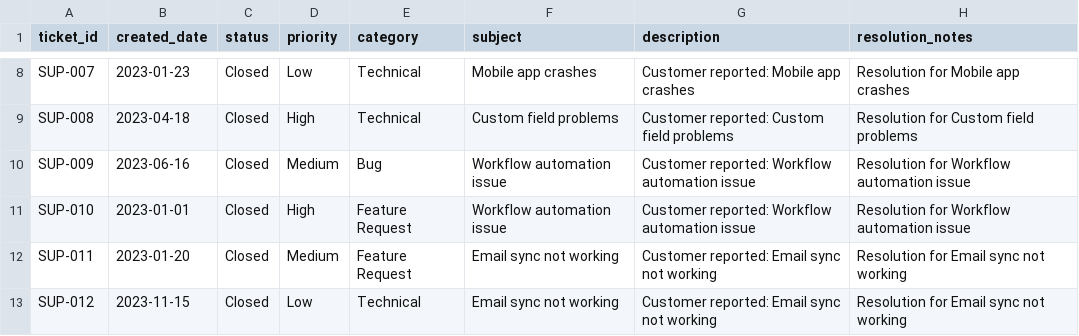
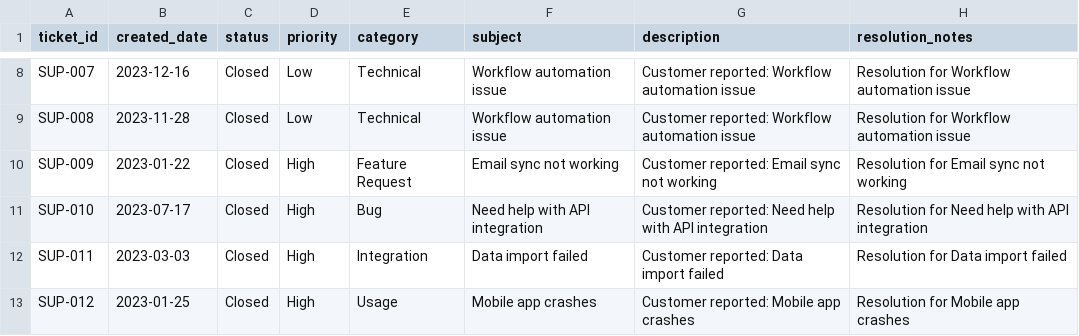
Before and after one commit to mincePy/dreyfus, a CSV file: data/raw/support_tickets.csv, drawn as a sheet; only a part is shown, gaps mark what is left out; the diff covers the shown part only; the diff names each change by its address in the sheet, - before the commit and + after, or states it on an @@ line.

```diff
--- a/data/raw/support_tickets.csv
+++ b/data/raw/support_tickets.csv
-B8 (created_date): 2023-01-23
+B8 (created_date): 2023-12-16
-F8 (subject): Mobile app crashes
+F8 (subject): Workflow automation issue
-G8 (description): Customer reported: Mobile app crashes
+G8 (description): Customer reported: Workflow automation issue
-H8 (resolution_notes): Resolution for Mobile app crashes
+H8 (resolution_notes): Resolution for Workflow automation issue
-B9 (created_date): 2023-04-18
+B9 (created_date): 2023-11-28
-D9 (priority): High
+D9 (priority): Low
-F9 (subject): Custom field problems
+F9 (subject): Workflow automation issue
-G9 (description): Customer reported: Custom field problems
+G9 (description): Customer reported: Workflow automation issue
-H9 (resolution_notes): Resolution for Custom field problems
+H9 (resolution_notes): Resolution for Workflow automation issue
-B10 (created_date): 2023-06-16
+B10 (created_date): 2023-01-22
-D10 (priority): Medium
+D10 (priority): High
-E10 (category): Bug
+E10 (category): Feature Request
-F10 (subject): Workflow automation issue
+F10 (subject): Email sync not working
-G10 (description): Customer reported: Workflow automation issue
+G10 (description): Customer reported: Email sync not working
-H10 (resolution_notes): Resolution for Workflow automation issue
+H10 (resolution_notes): Resolution for Email sync not working
-B11 (created_date): 2023-01-01
+B11 (created_date): 2023-07-17
-E11 (category): Feature Request
+E11 (category): Bug
-F11 (subject): Workflow automation issue
+F11 (subject): Need help with API integration
-G11 (description): Customer reported: Workflow automation issue
+G11 (description): Customer reported: Need help with API integration
-H11 (resolution_notes): Resolution for Workflow automation issue
+H11 (resolution_notes): Resolution for Need help with API integration
-B12 (created_date): 2023-01-20
+B12 (created_date): 2023-03-03
-D12 (priority): Medium
+D12 (priority): High
-E12 (category): Feature Request
+E12 (category): Integration
-F12 (subject): Email sync not working
+F12 (subject): Data import failed
-G12 (description): Customer reported: Email sync not working
+G12 (description): Customer reported: Data import failed
-H12 (resolution_notes): Resolution for Email sync not working
+H12 (resolution_notes): Resolution for Data import failed
-B13 (created_date): 2023-11-15
+B13 (created_date): 2023-01-25
-D13 (priority): Low
+D13 (priority): High
-E13 (category): Technical
+E13 (category): Usage
-F13 (subject): Email sync not working
+F13 (subject): Mobile app crashes
-G13 (description): Customer reported: Email sync not working
+G13 (description): Customer reported: Mobile app crashes
-H13 (resolution_notes): Resolution for Email sync not working
+H13 (resolution_notes): Resolution for Mobile app crashes
```
Also changed, not shown: 104 edited cells elsewhere in this file, data/output/csat_processed.csv, data/output/tickets_processed.csv, 11 other files.
